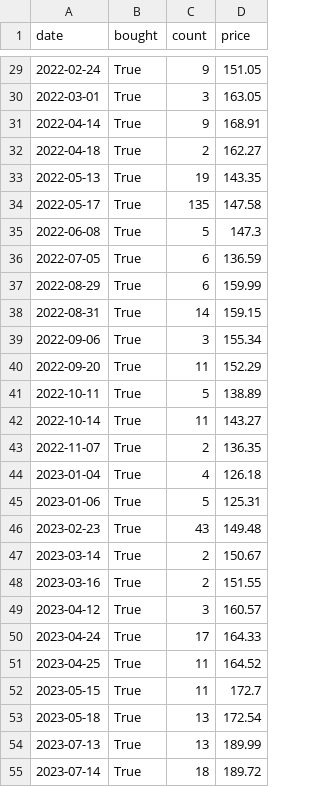
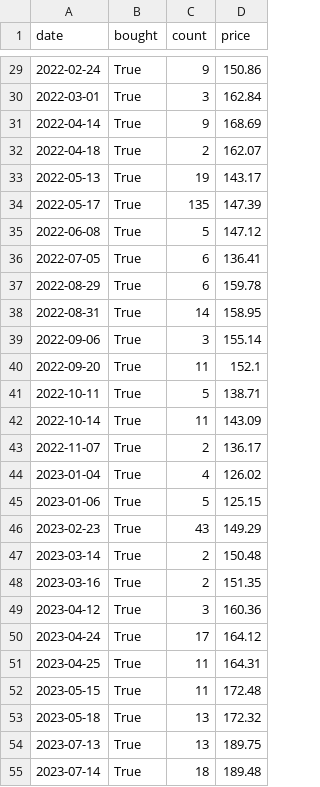
Before and after one commit to NikitaMulyar/predprof_olymp_24, a CSV file: strategy_results/AAPL.csv, drawn as a sheet; only a part is shown, gaps mark what is left out; the diff covers the shown part only.

```diff
--- a/strategy_results/AAPL.csv
+++ b/strategy_results/AAPL.csv
@@ -29,27 +29,27 @@ date,bought,count,price
-2022-02-24,True,9,151.05
-2022-03-01,True,3,163.05
-2022-04-14,True,9,168.91
-2022-04-18,True,2,162.27
-2022-05-13,True,19,143.35
-2022-05-17,True,135,147.58
-2022-06-08,True,5,147.3
-2022-07-05,True,6,136.59
-2022-08-29,True,6,159.99
-2022-08-31,True,14,159.15
-2022-09-06,True,3,155.34
-2022-09-20,True,11,152.29
-2022-10-11,True,5,138.89
-2022-10-14,True,11,143.27
-2022-11-07,True,2,136.35
-2023-01-04,True,4,126.18
-2023-01-06,True,5,125.31
-2023-02-23,True,43,149.48
-2023-03-14,True,2,150.67
-2023-03-16,True,2,151.55
-2023-04-12,True,3,160.57
-2023-04-24,True,17,164.33
-2023-04-25,True,11,164.52
-2023-05-15,True,11,172.7
-2023-05-18,True,13,172.54
-2023-07-13,True,13,189.99
-2023-07-14,True,18,189.72
+2022-02-24,True,9,150.86
+2022-03-01,True,3,162.84
+2022-04-14,True,9,168.69
+2022-04-18,True,2,162.07
+2022-05-13,True,19,143.17
+2022-05-17,True,135,147.39
+2022-06-08,True,5,147.12
+2022-07-05,True,6,136.41
+2022-08-29,True,6,159.78
+2022-08-31,True,14,158.95
+2022-09-06,True,3,155.14
+2022-09-20,True,11,152.1
+2022-10-11,True,5,138.71
+2022-10-14,True,11,143.09
+2022-11-07,True,2,136.17
+2023-01-04,True,4,126.02
+2023-01-06,True,5,125.15
+2023-02-23,True,43,149.29
+2023-03-14,True,2,150.48
+2023-03-16,True,2,151.35
+2023-04-12,True,3,160.36
+2023-04-24,True,17,164.12
+2023-04-25,True,11,164.31
+2023-05-15,True,11,172.48
+2023-05-18,True,13,172.32
+2023-07-13,True,13,189.75
+2023-07-14,True,18,189.48
```
Also changed, not shown: 110 edited cells elsewhere in this file, csv_files/AAPL.csv, csv_files/TCSG.csv, 5 other files.
